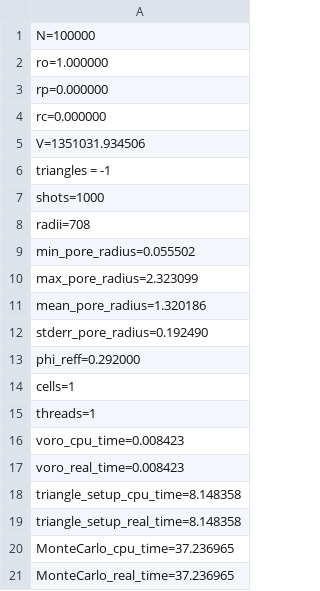
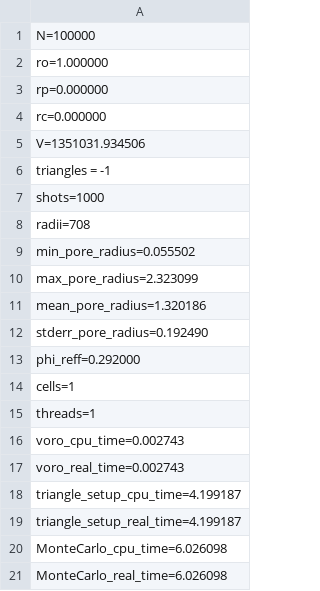
Before and after one commit to mkmat/CODE-GPSD-3D, a CSV file: impl_cpp/latest-INFO.csv, drawn as a sheet.

Commit message:
with new and improved neighbour list

```diff
--- a/impl_cpp/latest-INFO.csv
+++ b/impl_cpp/latest-INFO.csv
@@ -15,7 +15,7 @@ cells=1
 threads=1
-voro_cpu_time=0.008423
-voro_real_time=0.008423
-triangle_setup_cpu_time=8.148358
-triangle_setup_real_time=8.148358
-MonteCarlo_cpu_time=37.236965
-MonteCarlo_real_time=37.236965
+voro_cpu_time=0.002743
+voro_real_time=0.002743
+triangle_setup_cpu_time=4.199187
+triangle_setup_real_time=4.199187
+MonteCarlo_cpu_time=6.026098
+MonteCarlo_real_time=6.026098
```
Also changed, not shown: 3 other files.
